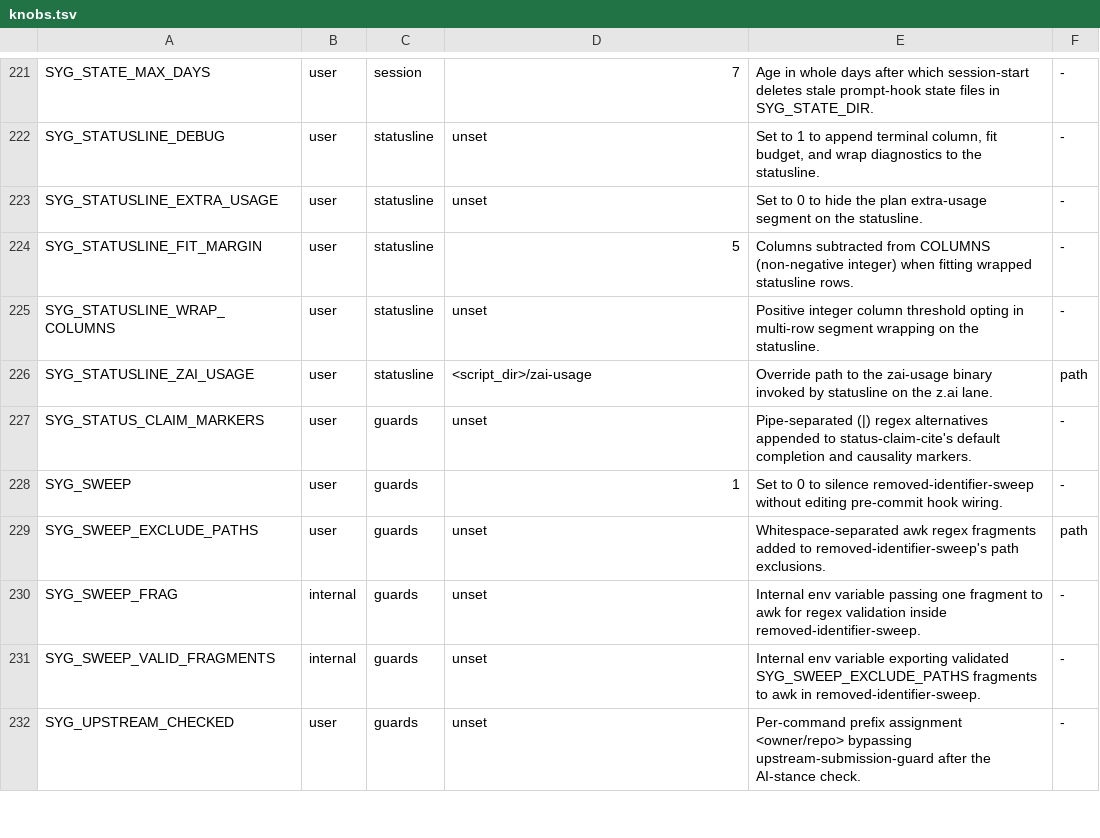
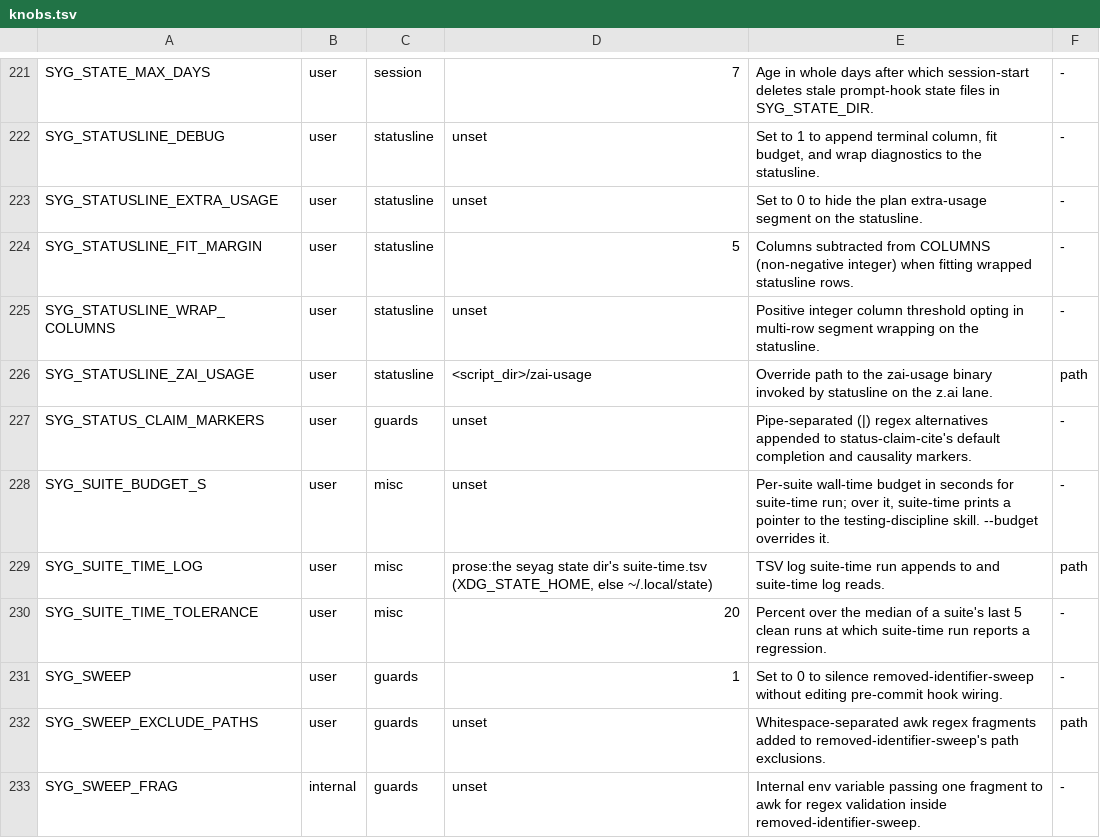
Before and after one commit to lbds137/seyag, a TSV file: plugins/seyag/config/knobs.tsv, drawn as a sheet; only a part is shown, gaps mark what is left out; the shorter side is filled out with more unchanged rows; the diff names each change by its address in the sheet, - before the commit and + after, or states it on an @@ line.

```diff
--- a/plugins/seyag/config/knobs.tsv
+++ b/plugins/seyag/config/knobs.tsv
+row 228: SYG_SUITE_BUDGET_S | user | misc | unset | Per-suite wall-time budget in seconds for suite-time run; over it, suite-time prints a pointer to the testing-discipline skill. --budget overrides it. | -
+row 229: SYG_SUITE_TIME_LOG | user | misc | prose:the seyag state dir's suite-time.tsv (XDG_STATE_HOME, else ~/.local/state) | TSV log suite-time run appends to and suite-time log reads. | path
+row 230: SYG_SUITE_TIME_TOLERANCE | user | misc | 20 | Percent over the median of a suite's last 5 clean runs at which suite-time run reports a regression. | -
```
Also changed, not shown: 12 other files.
